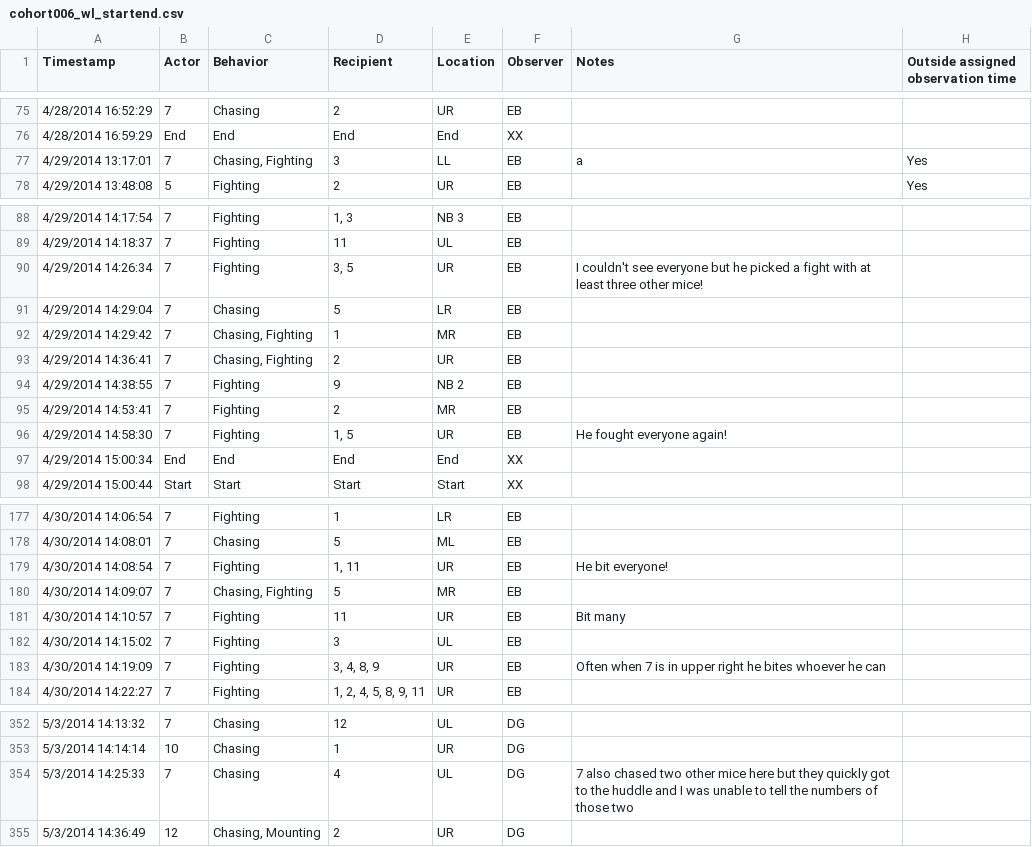
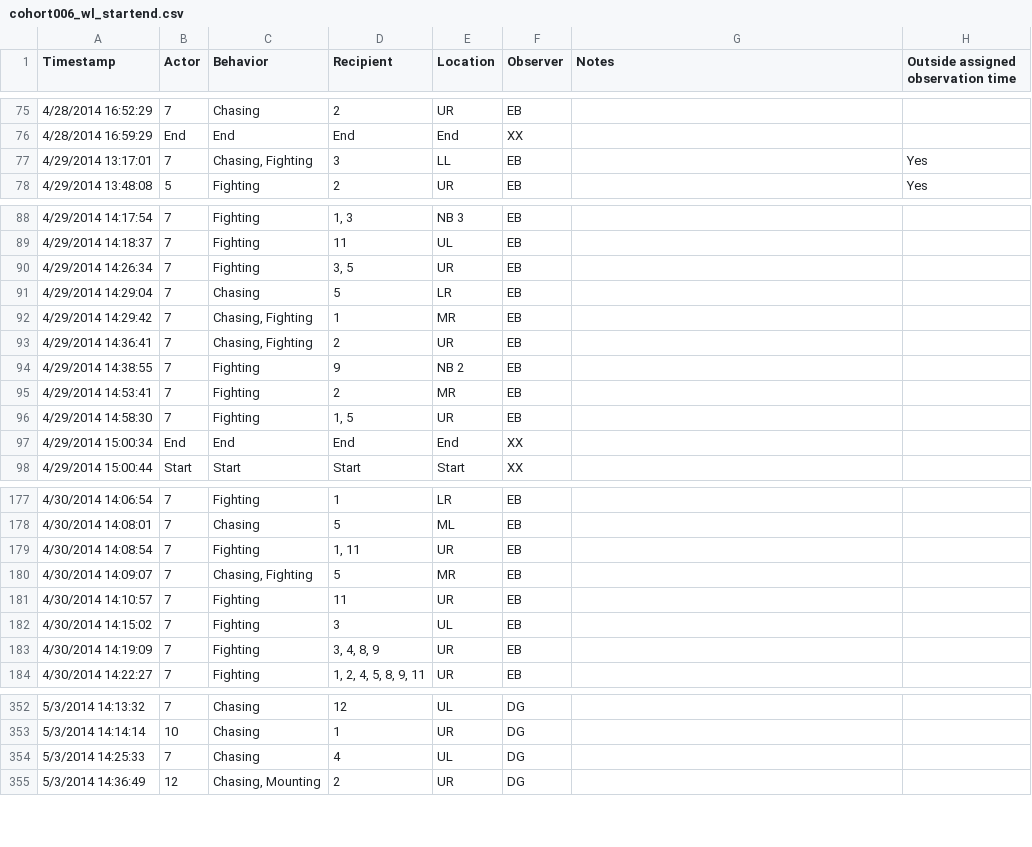
Before and after one commit to jalapic/otr_v1ar, a CSV file: data_raw/behavior/cohort006_wl_startend.csv, drawn as a sheet; only a part is shown, gaps mark what is left out; the diff covers the shown part only.

```diff
--- a/data_raw/behavior/cohort006_wl_startend.csv
+++ b/data_raw/behavior/cohort006_wl_startend.csv
@@ -76,3 +76,3 @@ Timestamp,Actor,Behavior,Recipient,Location,Observer,Notes,Outside assigned obse
 4/28/2014 16:59:29,End,End,End,End,XX,,
-4/29/2014 13:17:01,7,"Chasing, Fighting ",3,LL,EB,a,Yes
+4/29/2014 13:17:01,7,"Chasing, Fighting ",3,LL,EB,,Yes
 4/29/2014 13:48:08,5,Fighting ,2,UR,EB,,Yes
@@ -89,3 +89,3 @@ Timestamp,Actor,Behavior,Recipient,Location,Observer,Notes,Outside assigned obse
 4/29/2014 14:18:37,7,Fighting ,11,UL,EB,,
-4/29/2014 14:26:34,7,Fighting ,"3, 5",UR,EB,I couldn't see everyone but he picked a fight with at least three other mice!,
+4/29/2014 14:26:34,7,Fighting ,"3, 5",UR,EB,,
 4/29/2014 14:29:04,7,Chasing,5,LR,EB,,
@@ -95,3 +95,3 @@ Timestamp,Actor,Behavior,Recipient,Location,Observer,Notes,Outside assigned obse
 4/29/2014 14:53:41,7,Fighting ,2,MR,EB,,
-4/29/2014 14:58:30,7,Fighting ,"1, 5",UR,EB,He fought everyone again!,
+4/29/2014 14:58:30,7,Fighting ,"1, 5",UR,EB,,
 4/29/2014 15:00:34,End,End,End,End,XX,,
@@ -178,7 +178,7 @@ Timestamp,Actor,Behavior,Recipient,Location,Observer,Notes,Outside assigned obse
 4/30/2014 14:08:01,7,Chasing,5,ML,EB,,
-4/30/2014 14:08:54,7,Fighting ,"1, 11",UR,EB,He bit everyone!,
+4/30/2014 14:08:54,7,Fighting ,"1, 11",UR,EB,,
 4/30/2014 14:09:07,7,"Chasing, Fighting ",5,MR,EB,,
-4/30/2014 14:10:57,7,Fighting ,11,UR,EB,Bit many,
+4/30/2014 14:10:57,7,Fighting ,11,UR,EB,,
 4/30/2014 14:15:02,7,Fighting ,3,UL,EB,,
-4/30/2014 14:19:09,7,Fighting ,"3, 4, 8, 9",UR,EB,Often when 7 is in upper right he bites whoever he can,
+4/30/2014 14:19:09,7,Fighting ,"3, 4, 8, 9",UR,EB,,
 4/30/2014 14:22:27,7,Fighting ,"1, 2, 4, 5, 8, 9, 11",UR,EB,,
@@ -353,3 +353,3 @@ Timestamp,Actor,Behavior,Recipient,Location,Observer,Notes,Outside assigned obse
 5/3/2014 14:14:14,10,Chasing,1,UR,DG,,
-5/3/2014 14:25:33,7,Chasing,4,UL,DG,7 also chased two other mice here but they quickly got to the huddle and I was unable to tell the numbers of those two,
+5/3/2014 14:25:33,7,Chasing,4,UL,DG,,
 5/3/2014 14:36:49,12,"Chasing, Mounting",2,UR,DG,,
```
Also changed, not shown: 4 edited cells elsewhere in this file, data_raw/behavior/cohort007_wl_startend.csv, data_raw/behavior/cohort052_wl_startend.csv, 11 other files.
